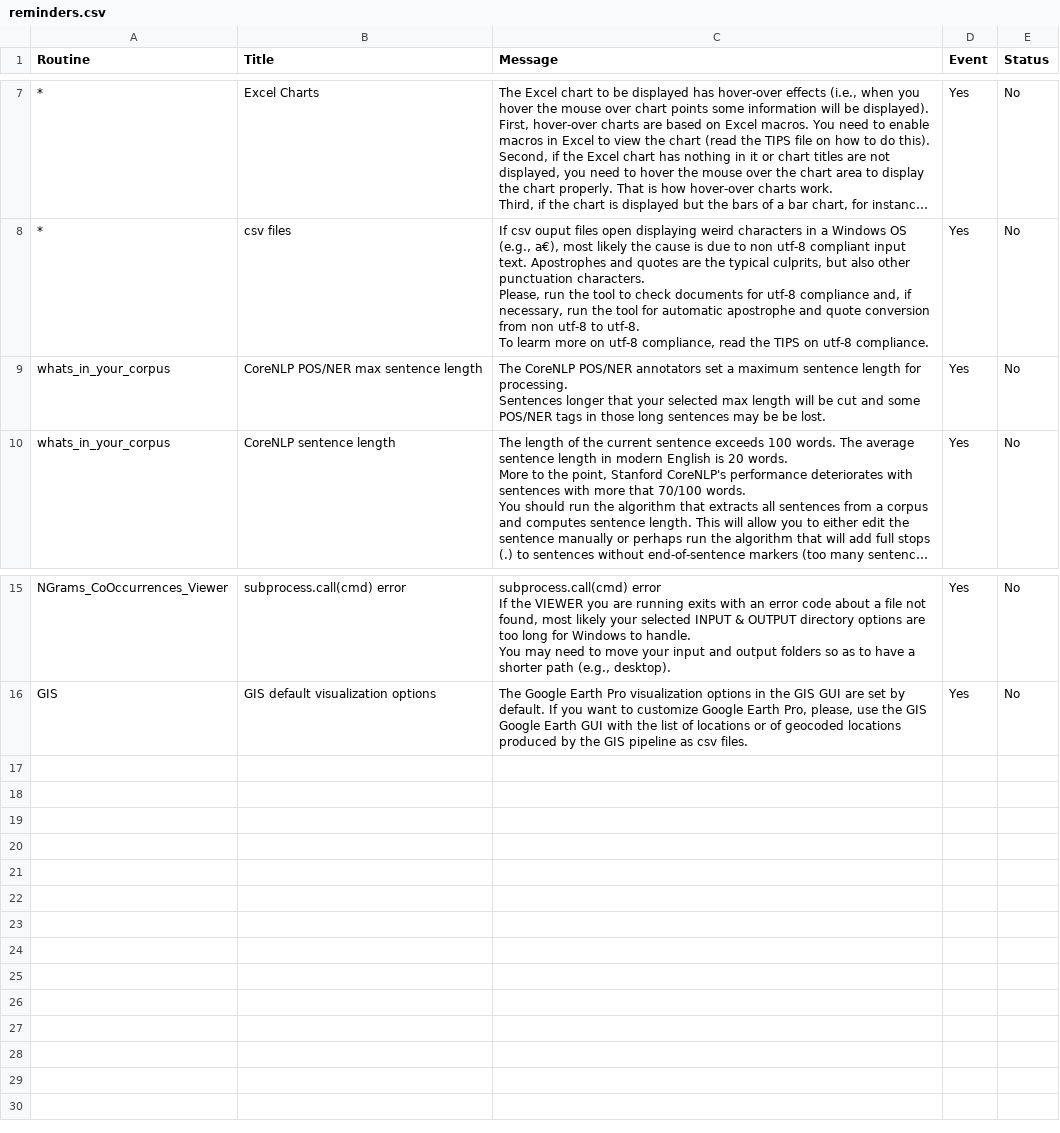
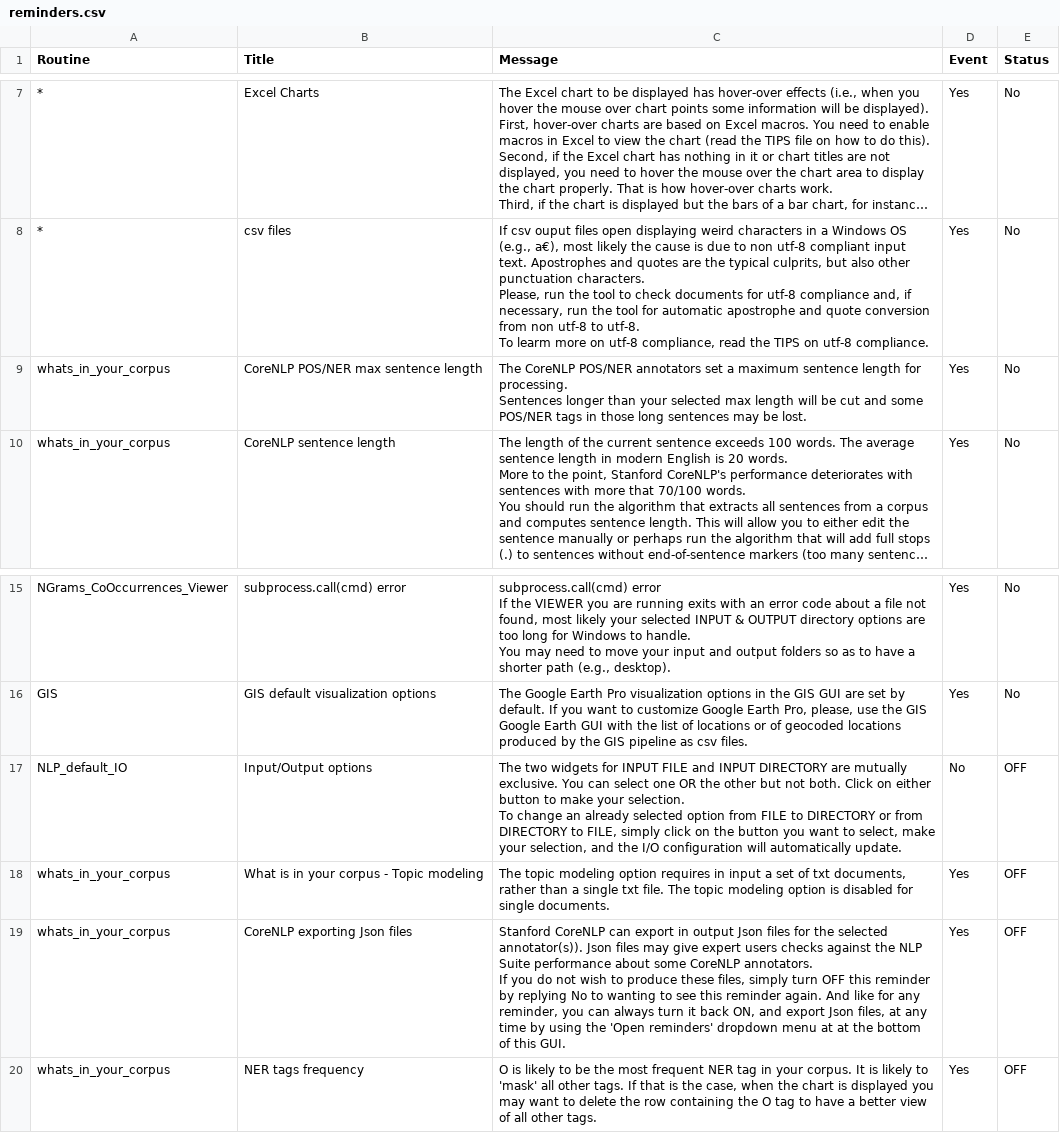
Before and after one commit to NLP-Suite/NLP-Suite, a CSV file: reminders/reminders.csv, drawn as a sheet; only a part is shown, gaps mark what is left out; long unchanged cells end in …; ↵ is a line break in a cell; the diff names each change by its address in the sheet, - before the commit and + after, or states it on an @@ line.

```diff
--- a/reminders/reminders.csv
+++ b/reminders/reminders.csv
-C9 (Message): …Sentences longer that your selected max length will be cut and some POS/NER tags in those long sentences may be be lost.
+C9 (Message): …Sentences longer than your selected max length will be cut and some POS/NER tags in those long sentences may be lost.
+row 17: NLP_default_IO | Input/Output options | The two widgets for INPUT FILE and INPUT DIRECTORY are mutually exclusive. You can select one OR the other but not both. Click on either button to make your selection. ↵ To change an already selected option from FILE to DIRECTORY or from DIRECTORY to FILE, simply click on the button you want to select, make your selection, and the I/O configuration will automatically update. | No | OFF
+row 18: whats_in_your_corpus | What is in your corpus - Topic modeling | The topic modeling option requires in input a set of txt documents, rather than a single txt file. The topic modeling option is disabled for single documents. | Yes | OFF
+row 19: whats_in_your_corpus | CoreNLP exporting Json files | Stanford CoreNLP can export in output Json files for the selected annotator(s)). Json files may give expert users checks against the NLP Suite performance about some CoreNLP annotators. ↵ If you do not wish to produce these files, simply turn OFF this reminder by replying No to wanting to see this reminder again. And like for any reminder, you can always turn it back ON, and export Json files, at any time by using the 'Open reminders' dropdown menu at at the bottom of this GUI. | Yes | OFF
+row 20: whats_in_your_corpus | NER tags frequency | O is likely to be the most frequent NER tag in your corpus. It is likely to 'mask' all other tags. If that is the case, when the chart is displayed you may want to delete the row containing the O tag to have a better view of all other tags. | Yes | OFF
```
Also changed, not shown: 1 other file.
